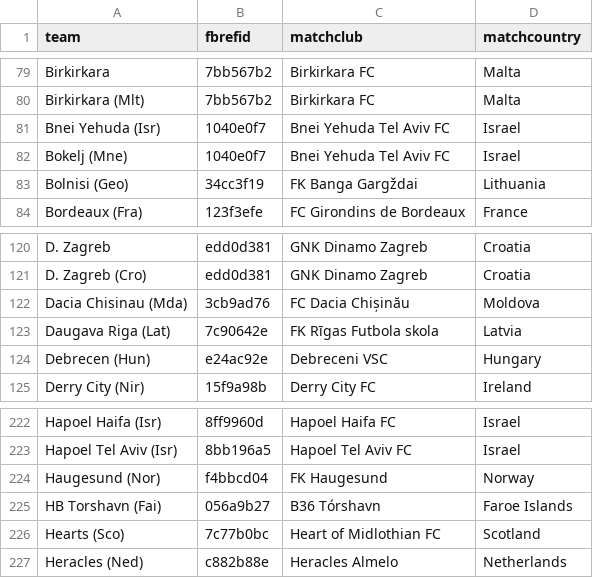
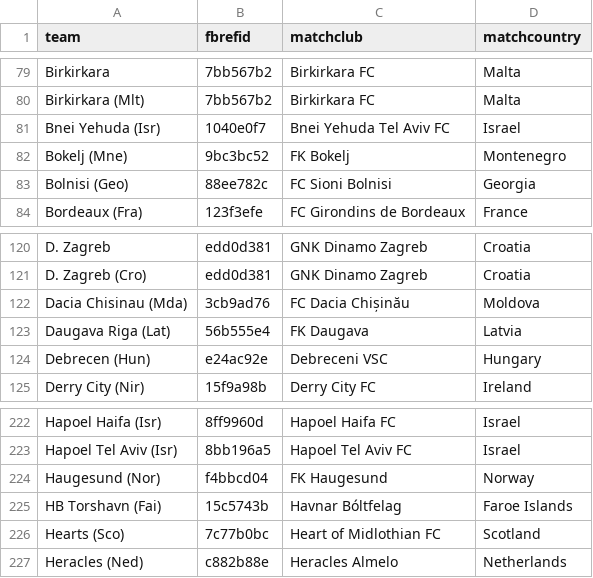
Before and after one commit to ryanvmenezes/champions-league-winprob, a CSV file: data-get/assemble/name join - joining-work.csv, drawn as a sheet; only a part is shown, gaps mark what is left out.

```diff
--- a/data-get/assemble/name join - joining-work.csv
+++ b/data-get/assemble/name join - joining-work.csv
@@ -81,4 +81,4 @@ Birkirkara (Mlt),7bb567b2,Birkirkara FC,Malta
 Bnei Yehuda (Isr),1040e0f7,Bnei Yehuda Tel Aviv FC,Israel
-Bokelj (Mne),1040e0f7,Bnei Yehuda Tel Aviv FC,Israel
-Bolnisi (Geo),34cc3f19,FK Banga Gargždai,Lithuania
+Bokelj (Mne),9bc3bc52,FK Bokelj,Montenegro
+Bolnisi (Geo),88ee782c,FC Sioni Bolnisi,Georgia
 Bordeaux (Fra),123f3efe,FC Girondins de Bordeaux,France
@@ -122,3 +122,3 @@ D. Zagreb (Cro),edd0d381,GNK Dinamo Zagreb,Croatia
 Dacia Chisinau (Mda),3cb9ad76,FC Dacia Chișinău,Moldova
-Daugava Riga (Lat),7c90642e,FK Rīgas Futbola skola,Latvia
+Daugava Riga (Lat),56b555e4,FK Daugava,Latvia
 Debrecen (Hun),e24ac92e,Debreceni VSC,Hungary
@@ -224,3 +224,3 @@ Hapoel Tel Aviv (Isr),8bb196a5,Hapoel Tel Aviv FC,Israel
 Haugesund (Nor),f4bbcd04,FK Haugesund,Norway
-HB Torshavn (Fai),056a9b27,B36 Tórshavn,Faroe Islands
+HB Torshavn (Fai),15c5743b,Havnar Bóltfelag,Faroe Islands
 Hearts (Sco),7c77b0bc,Heart of Midlothian FC,Scotland
```
Also changed, not shown: data-get/assemble/joining-progress.csv, 7 other files.
